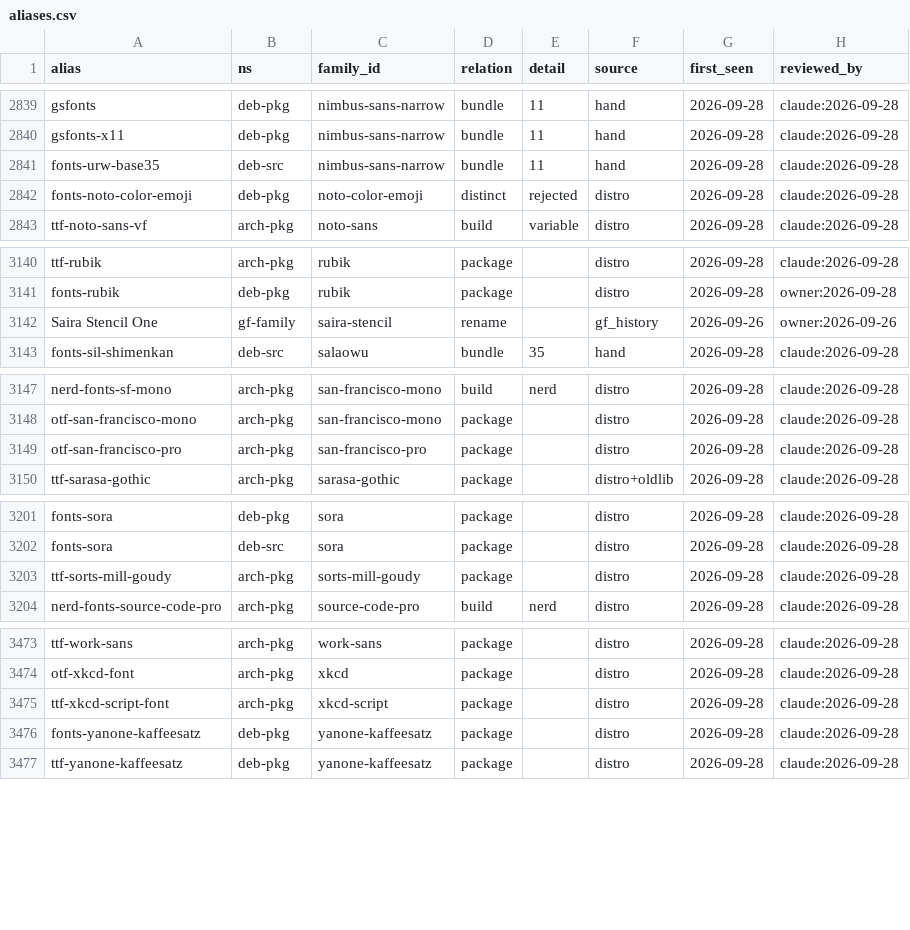
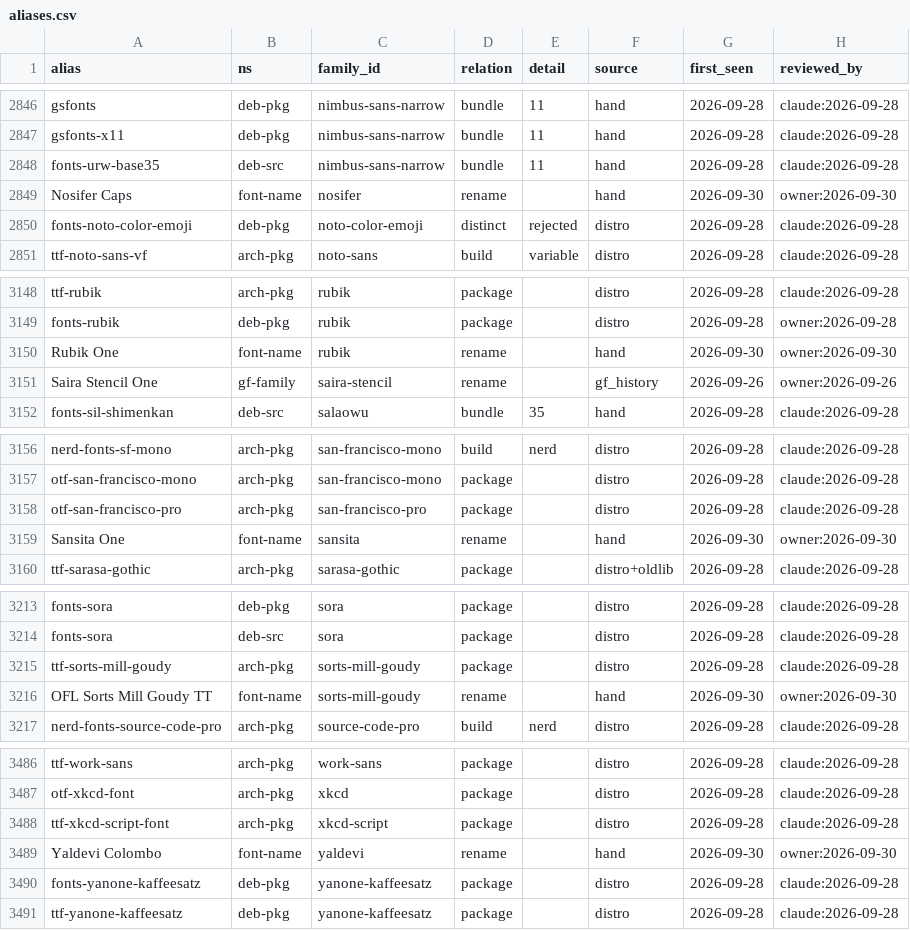
Before and after one commit to byronshock/purelyfreefonts, a CSV file: data/aliases.csv, drawn as a sheet; only a part is shown, gaps mark what is left out; the diff covers the shown part only.

```diff
--- a/data/aliases.csv
+++ b/data/aliases.csv
@@ -2841,2 +2848,3 @@ gsfonts-x11,deb-pkg,nimbus-sans-narrow,bundle,11,hand,2026-09-28,claude:2026-09-
 fonts-urw-base35,deb-src,nimbus-sans-narrow,bundle,11,hand,2026-09-28,claude:2026-09-28
+Nosifer Caps,font-name,nosifer,rename,,hand,2026-09-30,owner:2026-09-30
 fonts-noto-color-emoji,deb-pkg,noto-color-emoji,distinct,rejected,distro,2026-09-28,claude:2026-09-28
@@ -3141,2 +3149,3 @@ ttf-rubik,arch-pkg,rubik,package,,distro,2026-09-28,claude:2026-09-28
 fonts-rubik,deb-pkg,rubik,package,,distro,2026-09-28,owner:2026-09-28
+Rubik One,font-name,rubik,rename,,hand,2026-09-30,owner:2026-09-30
 Saira Stencil One,gf-family,saira-stencil,rename,,gf_history,2026-09-26,owner:2026-09-26
@@ -3149,2 +3158,3 @@ otf-san-francisco-mono,arch-pkg,san-francisco-mono,package,,distro,2026-09-28,cl
 otf-san-francisco-pro,arch-pkg,san-francisco-pro,package,,distro,2026-09-28,claude:2026-09-28
+Sansita One,font-name,sansita,rename,,hand,2026-09-30,owner:2026-09-30
 ttf-sarasa-gothic,arch-pkg,sarasa-gothic,package,,distro+oldlib,2026-09-28,claude:2026-09-28
@@ -3203,2 +3215,3 @@ fonts-sora,deb-src,sora,package,,distro,2026-09-28,claude:2026-09-28
 ttf-sorts-mill-goudy,arch-pkg,sorts-mill-goudy,package,,distro,2026-09-28,claude:2026-09-28
+OFL Sorts Mill Goudy TT,font-name,sorts-mill-goudy,rename,,hand,2026-09-30,owner:2026-09-30
 nerd-fonts-source-code-pro,arch-pkg,source-code-pro,build,nerd,distro,2026-09-28,claude:2026-09-28
@@ -3475,2 +3488,3 @@ otf-xkcd-font,arch-pkg,xkcd,package,,distro,2026-09-28,claude:2026-09-28
 ttf-xkcd-script-font,arch-pkg,xkcd-script,package,,distro,2026-09-28,claude:2026-09-28
+Yaldevi Colombo,font-name,yaldevi,rename,,hand,2026-09-30,owner:2026-09-30
 fonts-yanone-kaffeesatz,deb-pkg,yanone-kaffeesatz,package,,distro,2026-09-28,claude:2026-09-28
```
Also changed, not shown: 14 added rows, 5 removed rows and 5 edited cells elsewhere in this file, 5 other files.
